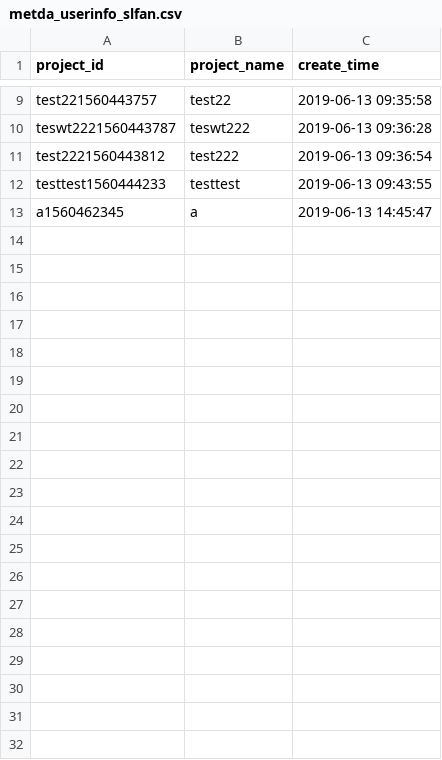
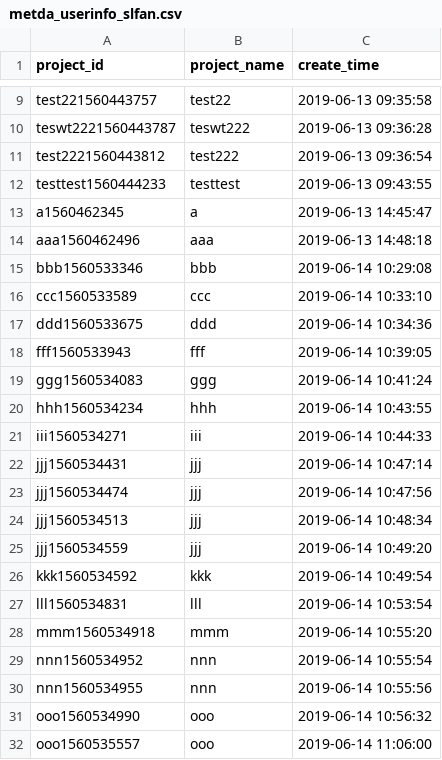
Before and after one commit to slfan2013/MetDA-development, a CSV file: MetDADevelopmentR/metda_userinfo_slfan.csv, drawn as a sheet; only a part is shown, gaps mark what is left out; the diff covers the shown part only; the diff names each change by its address in the sheet, - before the commit and + after, or states it on an @@ line.

```diff
--- a/MetDADevelopmentR/metda_userinfo_slfan.csv
+++ b/MetDADevelopmentR/metda_userinfo_slfan.csv
+row 14: aaa1560462496 | aaa | 2019-06-13 14:48:18
+row 15: bbb1560533346 | bbb | 2019-06-14 10:29:08
+row 16: ccc1560533589 | ccc | 2019-06-14 10:33:10
+row 17: ddd1560533675 | ddd | 2019-06-14 10:34:36
+row 18: fff1560533943 | fff | 2019-06-14 10:39:05
+row 19: ggg1560534083 | ggg | 2019-06-14 10:41:24
+row 20: hhh1560534234 | hhh | 2019-06-14 10:43:55
+row 21: iii1560534271 | iii | 2019-06-14 10:44:33
+row 22: jjj1560534431 | jjj | 2019-06-14 10:47:14
+row 23: jjj1560534474 | jjj | 2019-06-14 10:47:56
+row 24: jjj1560534513 | jjj | 2019-06-14 10:48:34
+row 25: jjj1560534559 | jjj | 2019-06-14 10:49:20
+row 26: kkk1560534592 | kkk | 2019-06-14 10:49:54
+row 27: lll1560534831 | lll | 2019-06-14 10:53:54
+row 28: mmm1560534918 | mmm | 2019-06-14 10:55:20
+row 29: nnn1560534952 | nnn | 2019-06-14 10:55:54
+row 30: nnn1560534955 | nnn | 2019-06-14 10:55:56
+row 31: ooo1560534990 | ooo | 2019-06-14 10:56:32
+row 32: ooo1560535557 | ooo | 2019-06-14 11:06:00
```
Also changed, not shown: 14 added rows elsewhere in this file, 43 other files.
